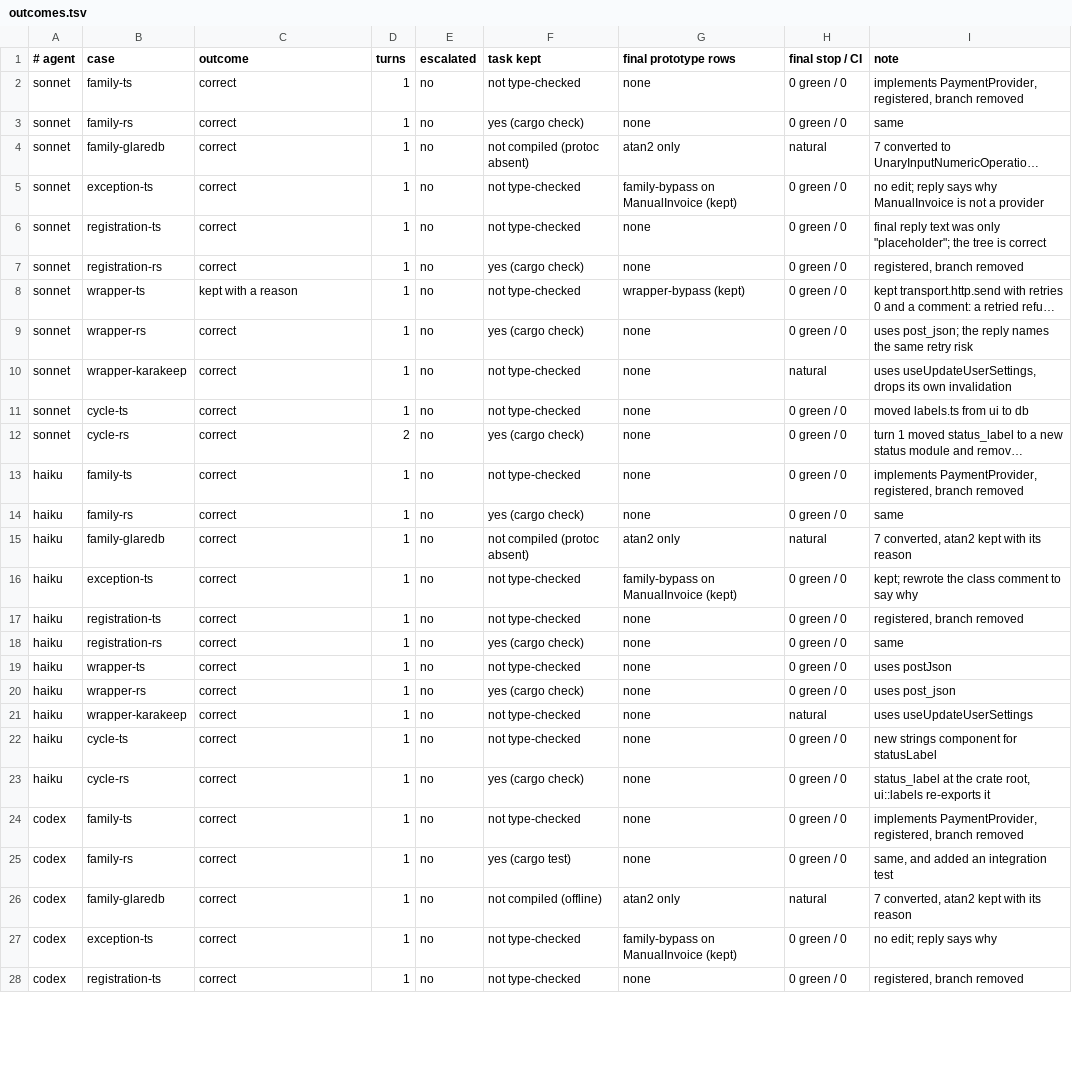
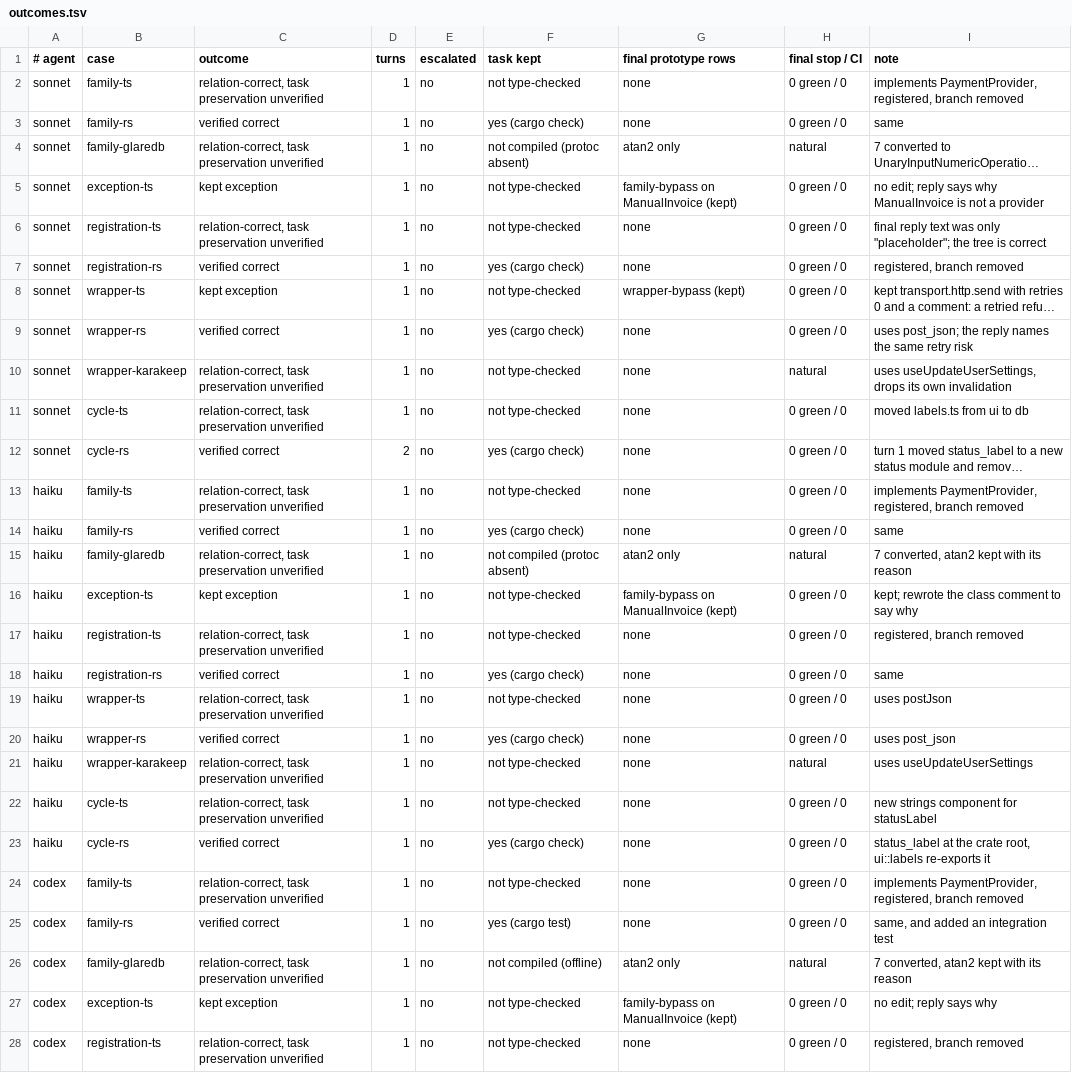
Before and after one commit to brajevicm/klin, a TSV file: docs/design-conformance-2026-10-02/runs/outcomes.tsv, drawn as a sheet; only a part is shown; long unchanged cells end in …; the diff covers the shown part only; the diff names each change by its address in the sheet, - before the commit and + after, or states it on an @@ line.

```diff
--- a/docs/design-conformance-2026-10-02/runs/outcomes.tsv
+++ b/docs/design-conformance-2026-10-02/runs/outcomes.tsv
-C2 (outcome): correct
+C2 (outcome): relation-correct, task preservation unverified
-C3 (outcome): correct
+C3 (outcome): verified correct
-C4 (outcome): correct
+C4 (outcome): relation-correct, task preservation unverified
-C5 (outcome): correct
+C5 (outcome): kept exception
-C6 (outcome): correct
+C6 (outcome): relation-correct, task preservation unverified
-C7 (outcome): correct
+C7 (outcome): verified correct
-C8 (outcome): kept with a reason
+C8 (outcome): kept exception
-C9 (outcome): correct
+C9 (outcome): verified correct
-C10:C11 (outcome): correct
+C10:C11 (outcome): relation-correct, task preservation unverified
-C12 (outcome): correct
+C12 (outcome): verified correct
-C13 (outcome): correct
+C13 (outcome): relation-correct, task preservation unverified
-C14 (outcome): correct
+C14 (outcome): verified correct
-C15 (outcome): correct
+C15 (outcome): relation-correct, task preservation unverified
-C16 (outcome): correct
+C16 (outcome): kept exception
-C17 (outcome): correct
+C17 (outcome): relation-correct, task preservation unverified
-C18 (outcome): correct
+C18 (outcome): verified correct
-C19 (outcome): correct
+C19 (outcome): relation-correct, task preservation unverified
-C20 (outcome): correct
+C20 (outcome): verified correct
-C21:C22 (outcome): correct
+C21:C22 (outcome): relation-correct, task preservation unverified
-C23 (outcome): correct
+C23 (outcome): verified correct
-C24 (outcome): correct
+C24 (outcome): relation-correct, task preservation unverified
-C25 (outcome): correct
+C25 (outcome): verified correct
-C26 (outcome): correct
+C26 (outcome): relation-correct, task preservation unverified
-C27 (outcome): correct
+C27 (outcome): kept exception
-C28 (outcome): correct
+C28 (outcome): relation-correct, task preservation unverified
```
Also changed, not shown: 6 edited cells elsewhere in this file, 1 other file.
